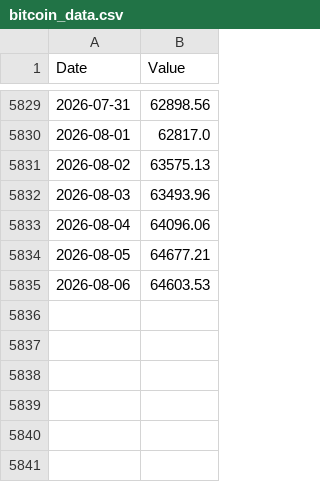
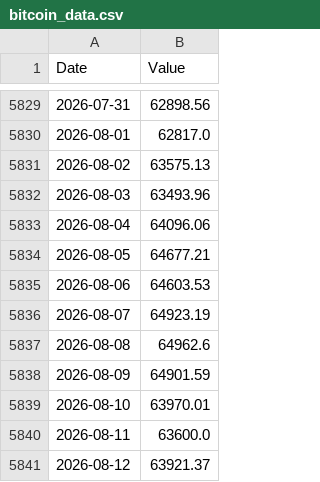
Before and after one commit to hashfoundry/btc-rainbow, a CSV file: data/bitcoin_data.csv, drawn as a sheet; only a part is shown, gaps mark what is left out.

Commit message:
Update bitcoin_data.csv

```diff
--- a/data/bitcoin_data.csv
+++ b/data/bitcoin_data.csv
@@ -5835 +5835,7 @@ Date,Value
 2026-08-06,64603.53
+2026-08-07,64923.19
+2026-08-08,64962.6
+2026-08-09,64901.59
+2026-08-10,63970.01
+2026-08-11,63600.0
+2026-08-12,63921.37
```
